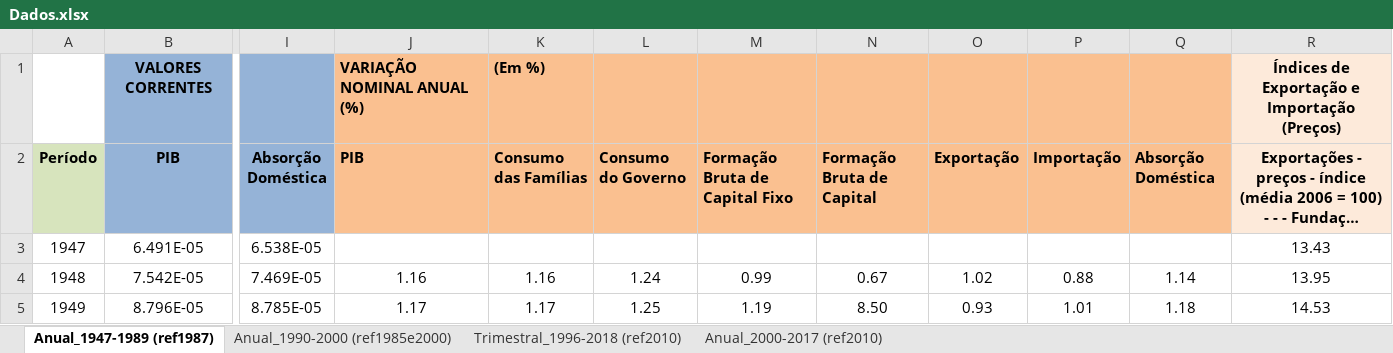
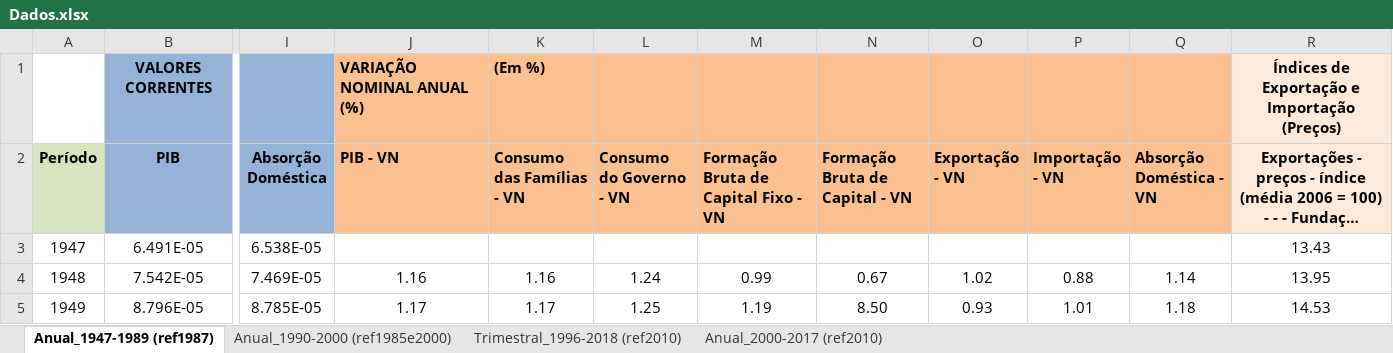
Before and after one commit to felipeferreira1/rentainternabruta, an Excel workbook: Dados.xlsx, sheet Anual_1947-1989 (ref1987), drawn as a sheet; only a part is shown, gaps mark what is left out; long unchanged cells end in …; values as stored, in another font and other column widths than the file's, no borders; charts and pictures not drawn; the diff names each change by its address in the sheet, - before the commit and + after, or states it on an @@ line.

Commit message:
Começo dos cálculos do método SNA
Com algumas importações a mais feitas

```diff
--- a/Dados.xlsx (sheet Anual_1947-1989 (ref1987))
+++ b/Dados.xlsx (sheet Anual_1947-1989 (ref1987))
-J2: PIB
+J2: PIB - VN
-K2: Consumo das Famílias
+K2: Consumo das Famílias - VN
-L2: Consumo do Governo
+L2: Consumo do Governo - VN
-M2: Formação Bruta de Capital Fixo
+M2: Formação Bruta de Capital Fixo - VN
-N2: Formação Bruta de Capital
+N2: Formação Bruta de Capital - VN
-O2: Exportação
+O2: Exportação - VN
-P2: Importação
+P2: Importação - VN
-Q2: Absorção Doméstica
+Q2: Absorção Doméstica - VN
```
Also changed, not shown: charts or pictures, 3 other files.
